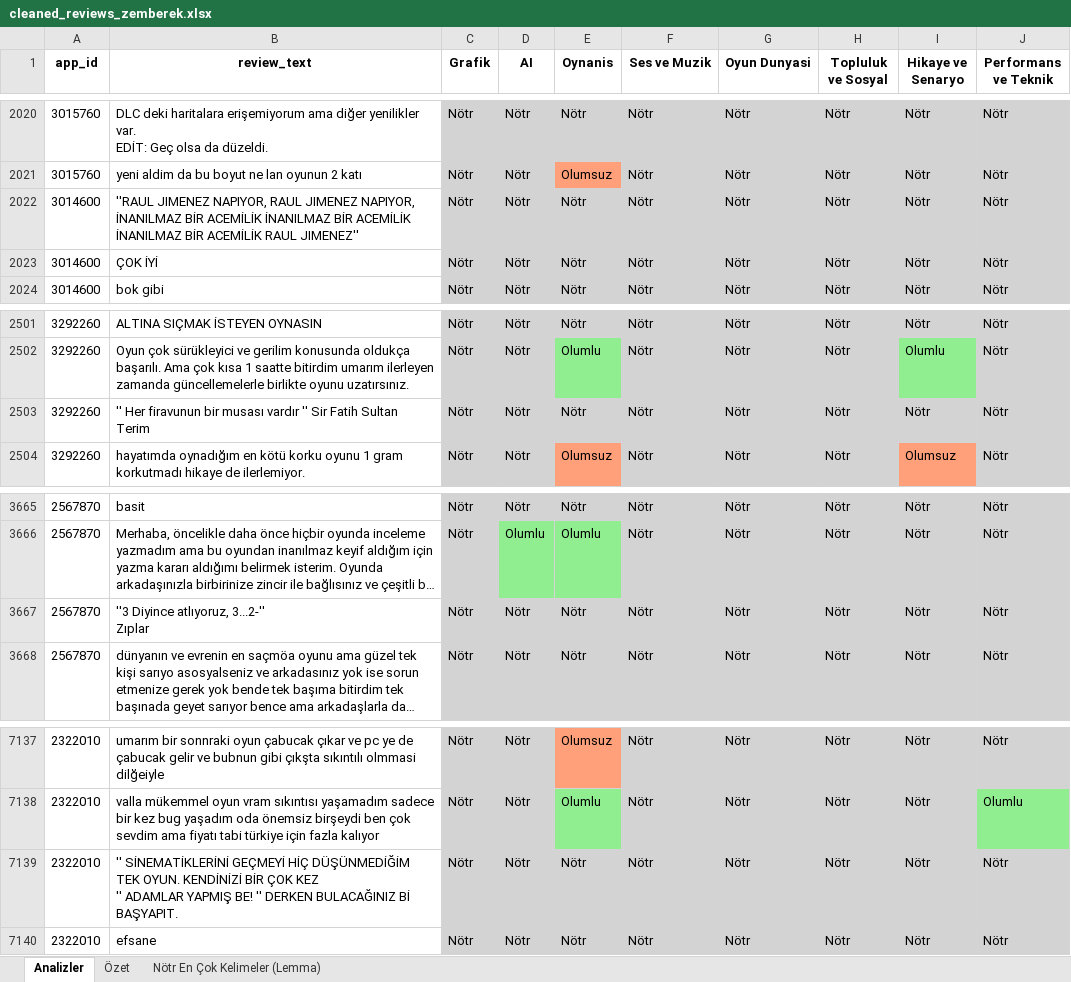
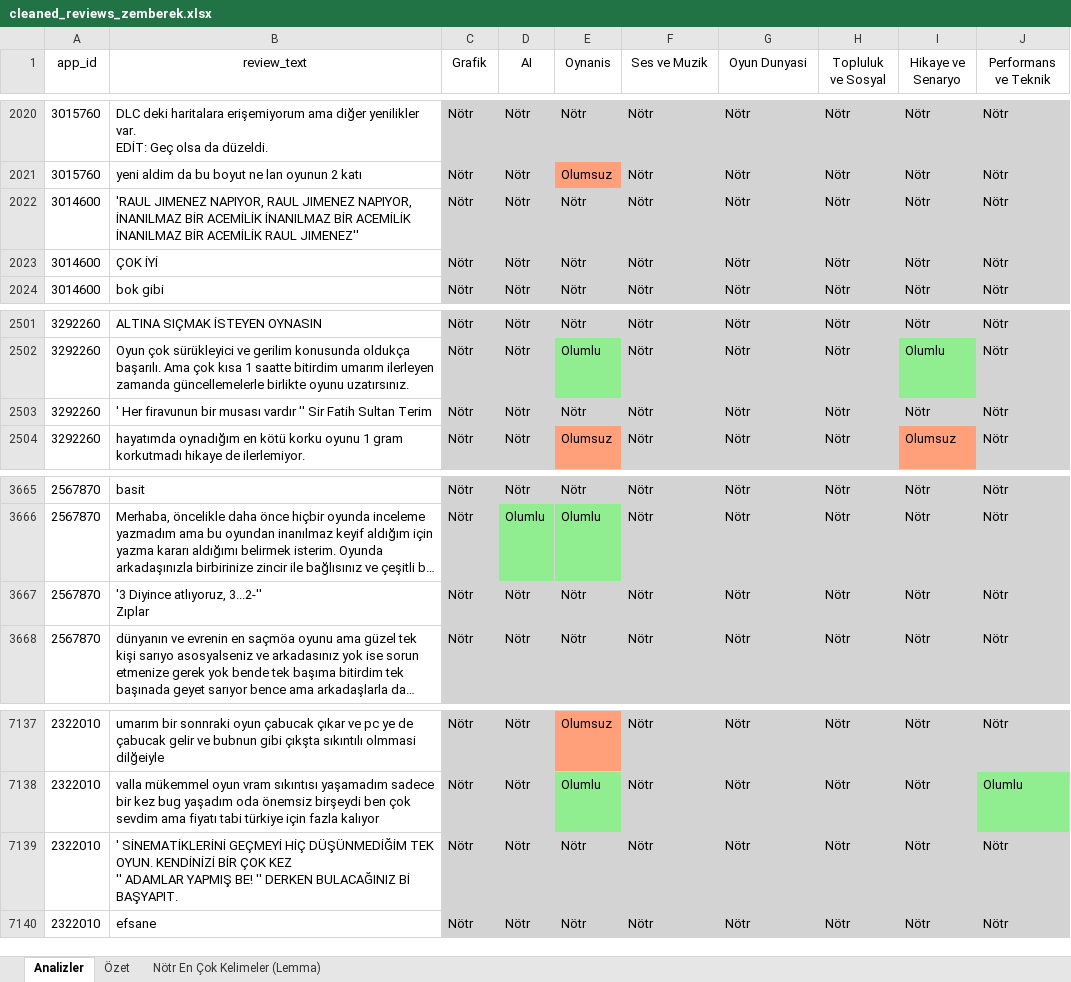
Before and after one commit to CS549-NLP-Project-TUR-01/Codes, an Excel workbook: dataset/cleaned_reviews_zemberek.xlsx, sheet Analizler, drawn as a sheet; only a part is shown, gaps mark what is left out; long unchanged cells end in …; values as stored, in another font and other column widths than the file's, no borders; ↵ is a line break in a cell; the diff names each change by its address in the sheet, - before the commit and + after, or states it on an @@ line.

```diff
--- a/dataset/cleaned_reviews_zemberek.xlsx (sheet Analizler)
+++ b/dataset/cleaned_reviews_zemberek.xlsx (sheet Analizler)
-A1:J1 bold: on
+A1:J1 bold: off
-B2022 (review_text): ''RAUL JIMENEZ NAPIYOR,…
+B2022 (review_text): 'RAUL JIMENEZ NAPIYOR,…
-B2503 (review_text): '' Her firavunun…
+B2503 (review_text): ' Her firavunun…
-B3667 (review_text): ''3 Diyince atlıyoruz, 3...2-'' ↵ Zıplar
+B3667 (review_text): '3 Diyince atlıyoruz, 3...2-'' ↵ Zıplar
-B7139 (review_text): '' SİNEMATİKLERİNİ GEÇMEYİ…
+B7139 (review_text): ' SİNEMATİKLERİNİ GEÇMEYİ…
```
Also changed, not shown: sheet Özet, sheet Nötr En Çok Kelimeler (Lemma), 2 other files.
